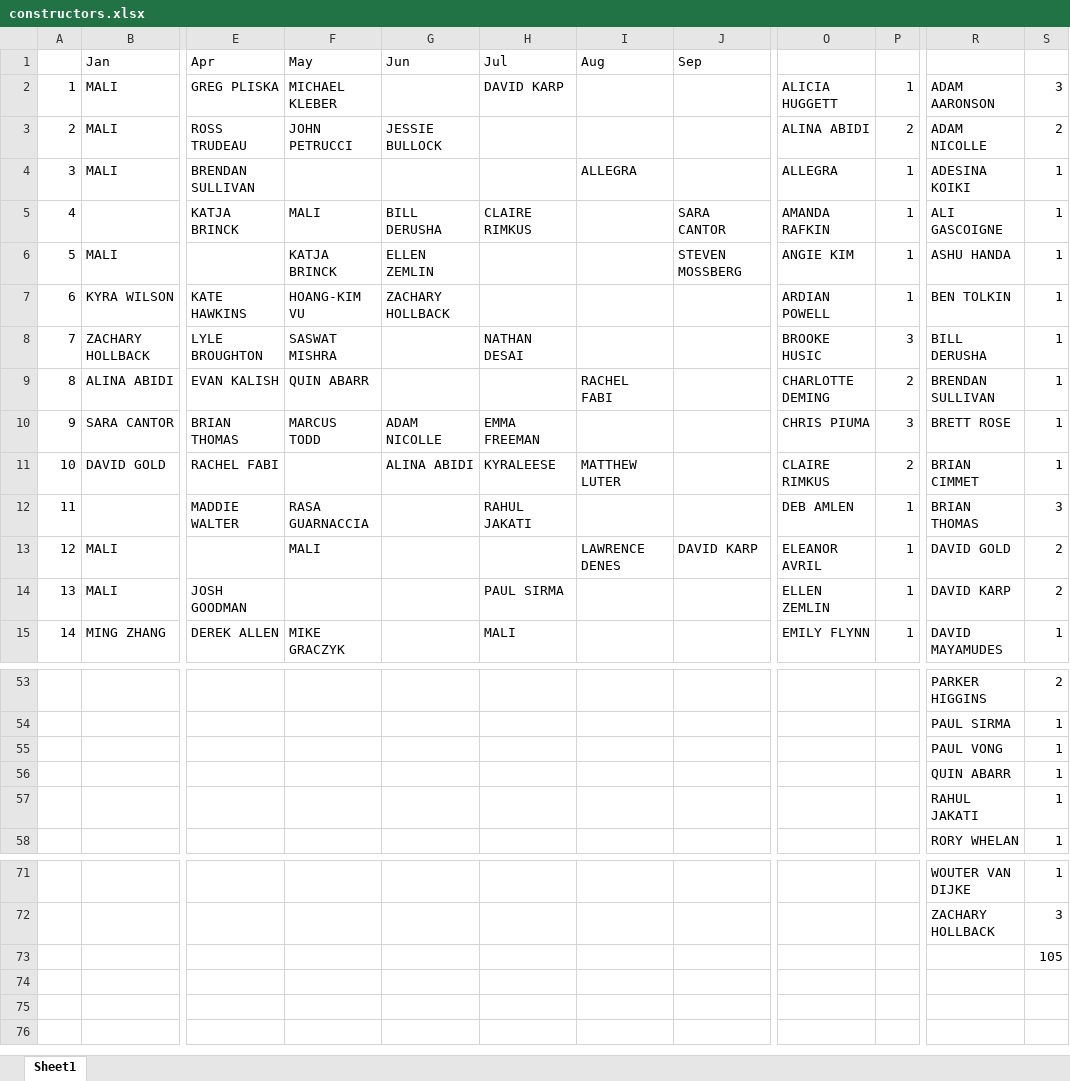
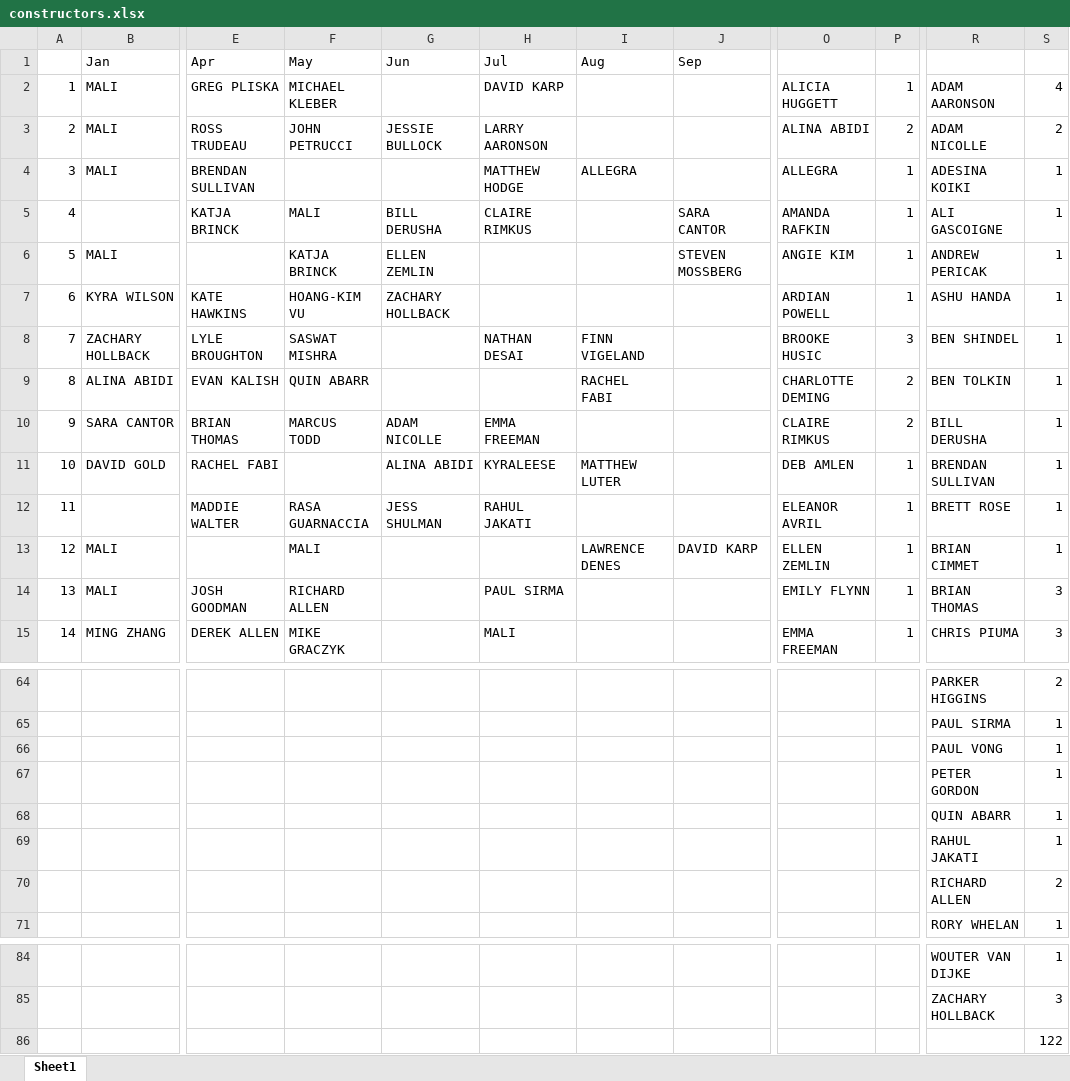
Before and after one commit to malihanda/xw-a-day, an Excel workbook: constructors.xlsx, sheet Sheet1, drawn as a sheet; only a part is shown, gaps mark what is left out; values as stored, in another font and other column widths than the file's, no cell formats; addresses are those after the commit; rows hold the shown columns only; the diff covers the shown part only; the diff names each change by its address in the sheet, - before the commit and + after, or states it on an @@ line.

Commit message:
add a shitton of new constructors

```diff
--- a/constructors.xlsx (sheet Sheet1)
+++ b/constructors.xlsx (sheet Sheet1)
-S2: 3
+S2: 4
-H3 (Jul): (empty)
+H3 (Jul): LARRY AARONSON
-H4 (Jul): (empty)
+H4 (Jul): MATTHEW HODGE
-R6: ASHU HANDA
+R6: ANDREW PERICAK
-R7: BEN TOLKIN
+R7: ASHU HANDA
-I8 (Aug): (empty)
+I8 (Aug): FINN VIGELAND
-R8: BILL DERUSHA
+R8: BEN SHINDEL
-R9: BRENDAN SULLIVAN
+R9: BEN TOLKIN
-O10: CHRIS PIUMA
+O10: CLAIRE RIMKUS
-P10: 3
+P10: 2
-R10: BRETT ROSE
+R10: BILL DERUSHA
-O11: CLAIRE RIMKUS
+O11: DEB AMLEN
-P11: 2
+P11: 1
-R11: BRIAN CIMMET
+R11: BRENDAN SULLIVAN
-G12 (Jun): (empty)
+G12 (Jun): JESS SHULMAN
-O12: DEB AMLEN
+O12: ELEANOR AVRIL
-R12: BRIAN THOMAS
+R12: BRETT ROSE
-S12: 3
+S12: 1
-O13: ELEANOR AVRIL
+O13: ELLEN ZEMLIN
-R13: DAVID GOLD
+R13: BRIAN CIMMET
-S13: 2
+S13: 1
-F14 (May): (empty)
+F14 (May): RICHARD ALLEN
-O14: ELLEN ZEMLIN
+O14: EMILY FLYNN
-R14: DAVID KARP
+R14: BRIAN THOMAS
-S14: 2
+S14: 3
-O15: EMILY FLYNN
+O15: EMMA FREEMAN
-R15: DAVID MAYAMUDES
+R15: CHRIS PIUMA
-S15: 1
+S15: 3
+row 67:  |  |  |  |  |  |  |  |  |  | PETER GORDON | 1
+row 70:  |  |  |  |  |  |  |  |  |  | RICHARD ALLEN | 2
-S86: 105
+S86: 122
```
Also changed, not shown: 12 added rows, 1 removed row and 64 edited cells elsewhere in this sheet, cell formats, 2 other files.
